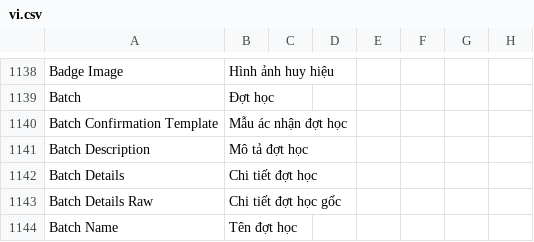
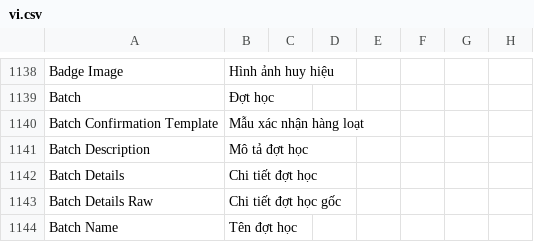
Before and after one commit to MOBIWORK/MBW_MarketPlace_LMS, a CSV file: lms/translations/vi.csv, drawn as a sheet; only a part is shown, gaps mark what is left out; the diff covers the shown part only.

```diff
--- a/lms/translations/vi.csv
+++ b/lms/translations/vi.csv
@@ -1139,3 +1139,3 @@ Badge Image,Hình ảnh huy hiệu,
 Batch,Đợt học,
-Batch Confirmation Template,Mẫu ác nhận đợt học,
+Batch Confirmation Template,Mẫu xác nhận hàng loạt,
 Batch Description,Mô tả đợt học,
```
Also changed, not shown: 45 added rows, 5 removed rows and 3 edited cells elsewhere in this file, 28 other files.
